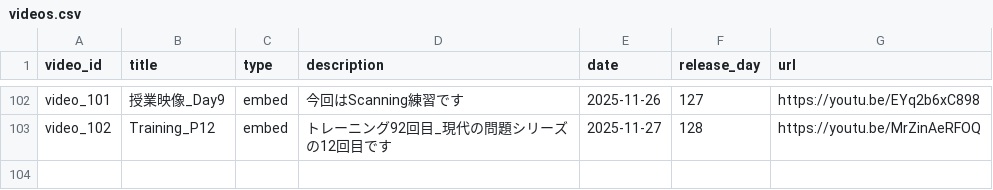
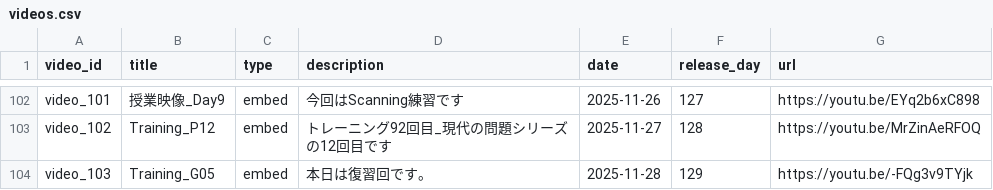
Before and after one commit to boost-ogawa/english-booster, a CSV file: videos.csv, drawn as a sheet; only a part is shown, gaps mark what is left out; the diff names each change by its address in the sheet, - before the commit and + after, or states it on an @@ line.

Commit message:
Add video

```diff
--- a/videos.csv
+++ b/videos.csv
+row 104: video_103 | Training_G05 | embed | 本日は復習回です。 | 2025-11-28 | 129 | https://youtu.be/-FQg3v9TYjk
```
